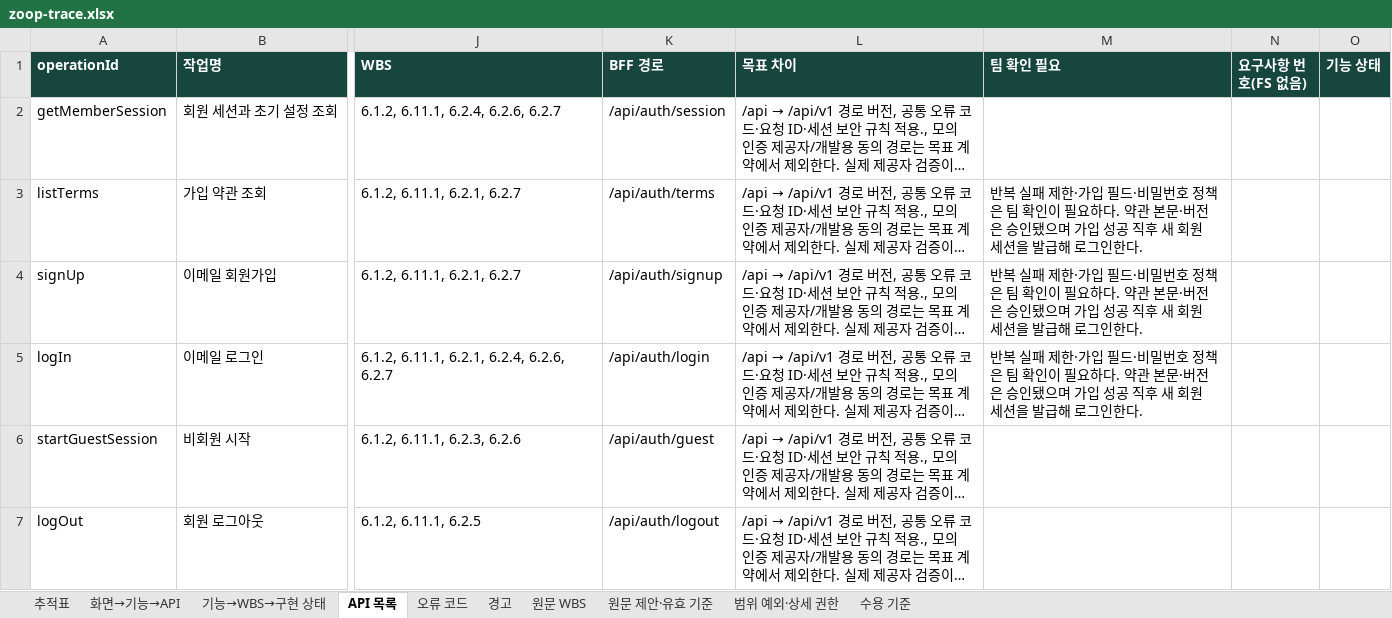
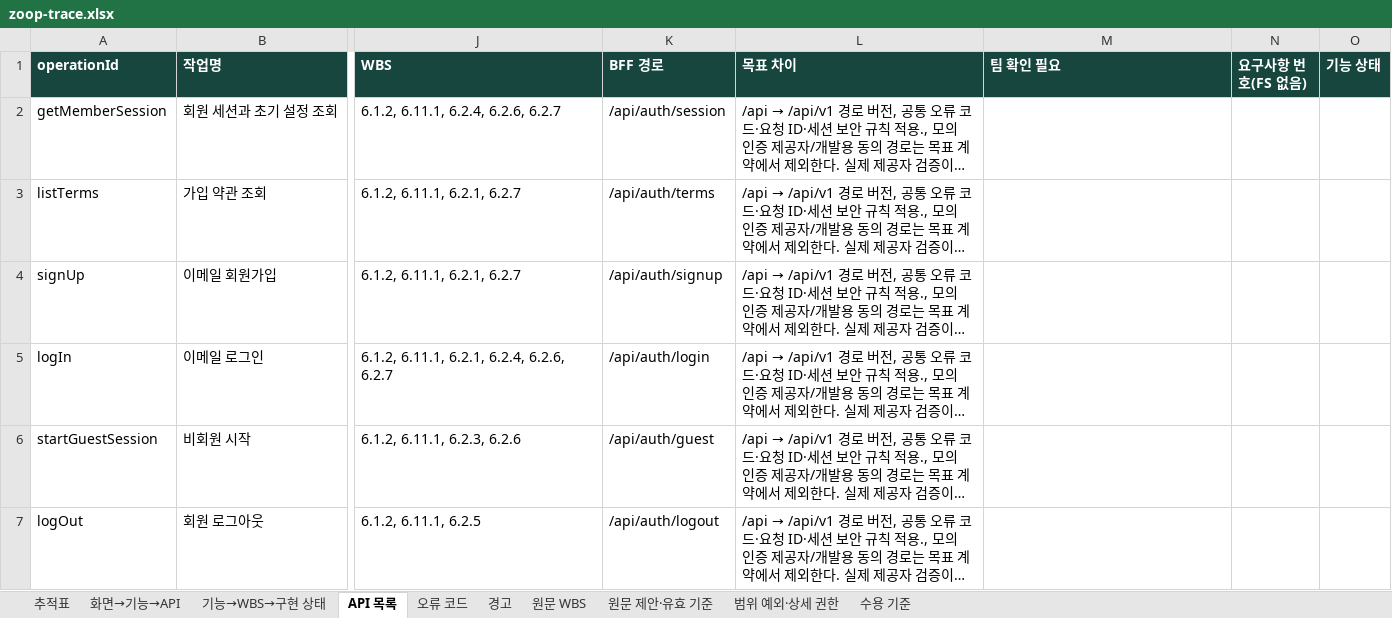
Before and after one commit to Donbug/zoop, an Excel workbook: docs/system/out/zoop-trace.xlsx, sheet API 목록, drawn as a sheet; only a part is shown, gaps mark what is left out; long unchanged cells end in …; values as stored, in another font and other column widths than the file's, no borders; the diff names each change by its address in the sheet, - before the commit and + after, or states it on an @@ line.

```diff
--- a/docs/system/out/zoop-trace.xlsx (sheet API 목록)
+++ b/docs/system/out/zoop-trace.xlsx (sheet API 목록)
-M3:M5 (팀 확인 필요): 반복 실패 제한·가입 필드·비밀번호 정책은 팀 확인이 필요하다. 약관 본문·버전은 승인됐으며 가입 성공 직후 새 회원 세션을 발급해 로그인한다.
+M3:M5 (팀 확인 필요): (empty)
```
Also changed, not shown: sheet 경고, 6 other files.
